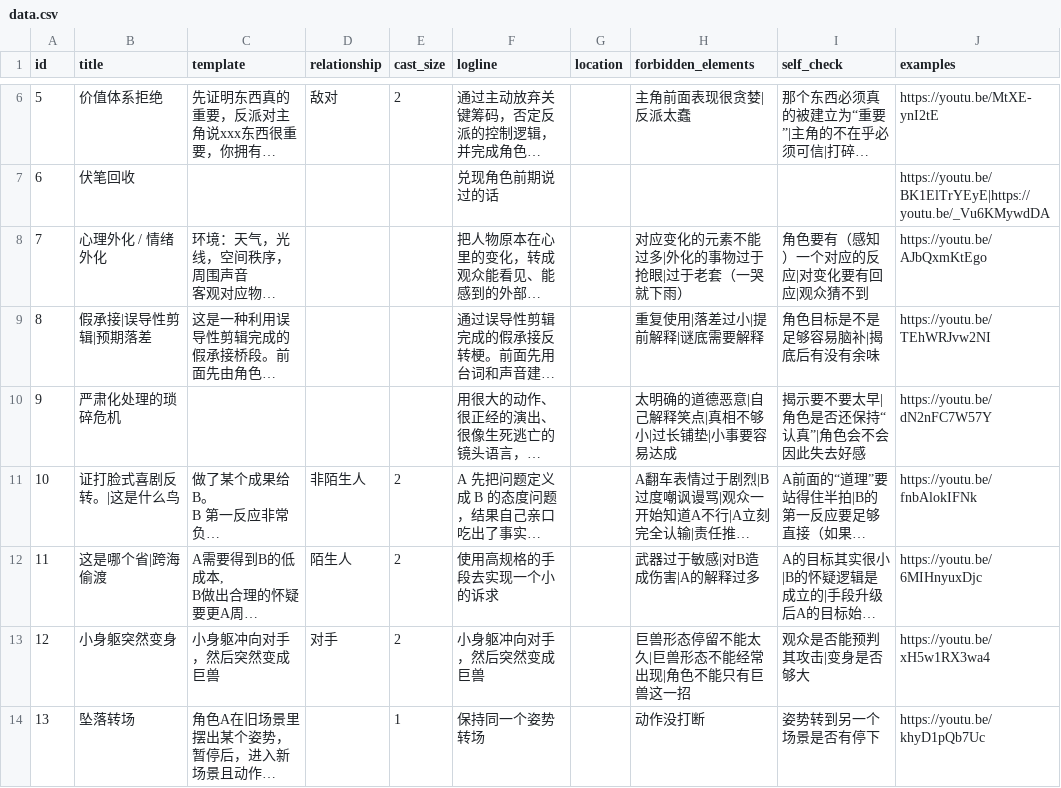
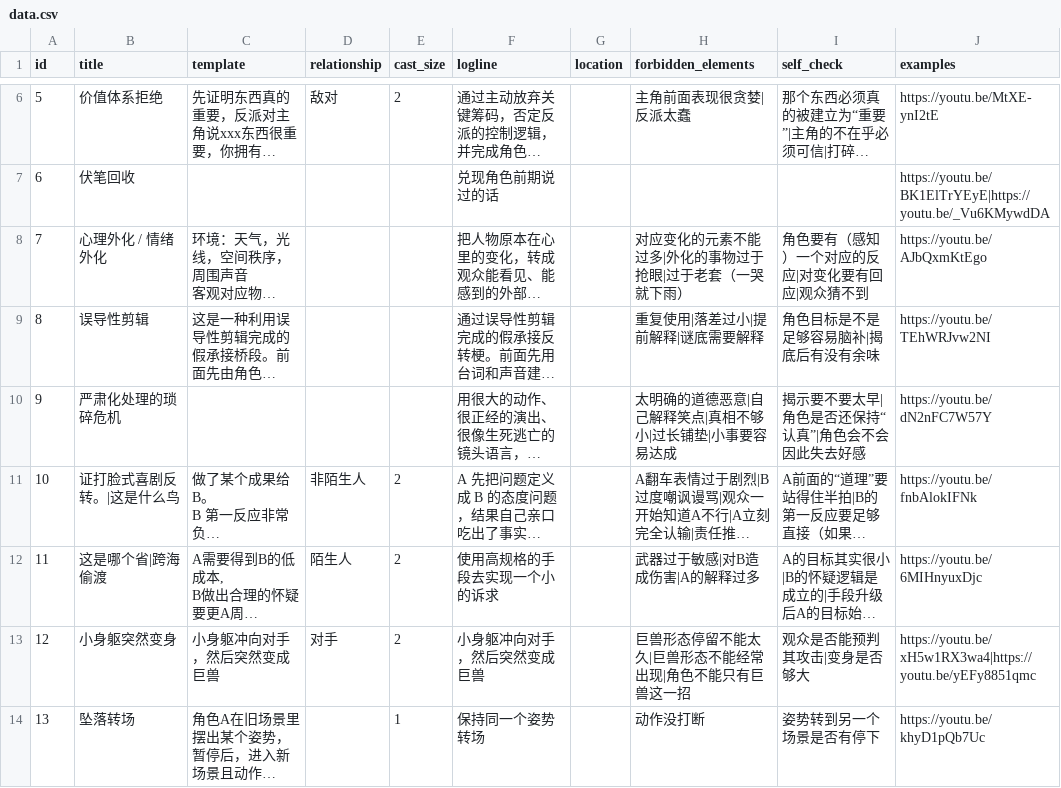
Before and after one commit to Leonhardt92/trope_search, a CSV file: data/data.csv, drawn as a sheet; only a part is shown, gaps mark what is left out; long unchanged cells end in …; the diff covers the shown part only; the diff names each change by its address in the sheet, - before the commit and + after, or states it on an @@ line.

```diff
--- a/data/data.csv
+++ b/data/data.csv
-B9 (title): 假承接|误导性剪辑|预期落差
+B9 (title): 误导性剪辑
-J13 (examples): https://youtu.be/xH5w1RX3wa4
+J13 (examples): https://youtu.be/xH5w1RX3wa4|https://youtu.be/yEFy8851qmc
```
Also changed, not shown: 6 added rows elsewhere in this file, 1 other file.
